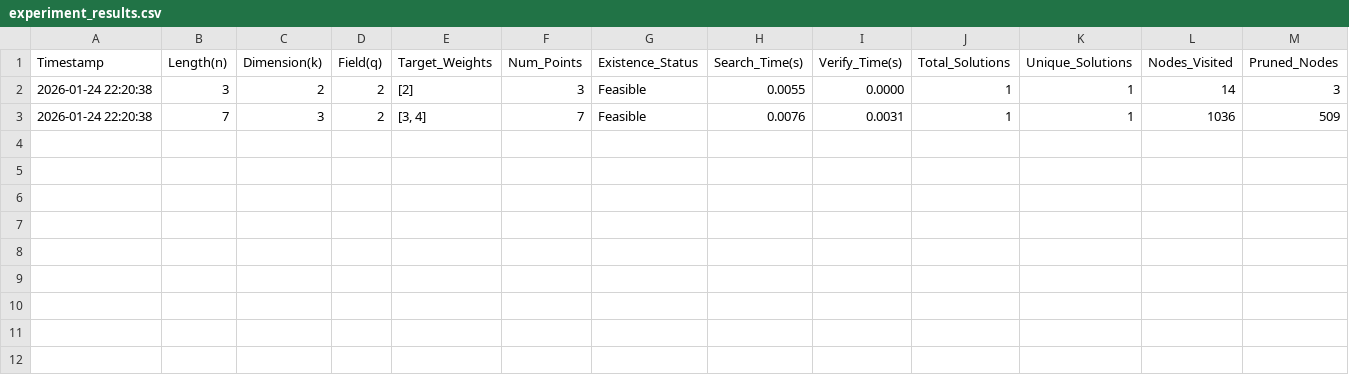
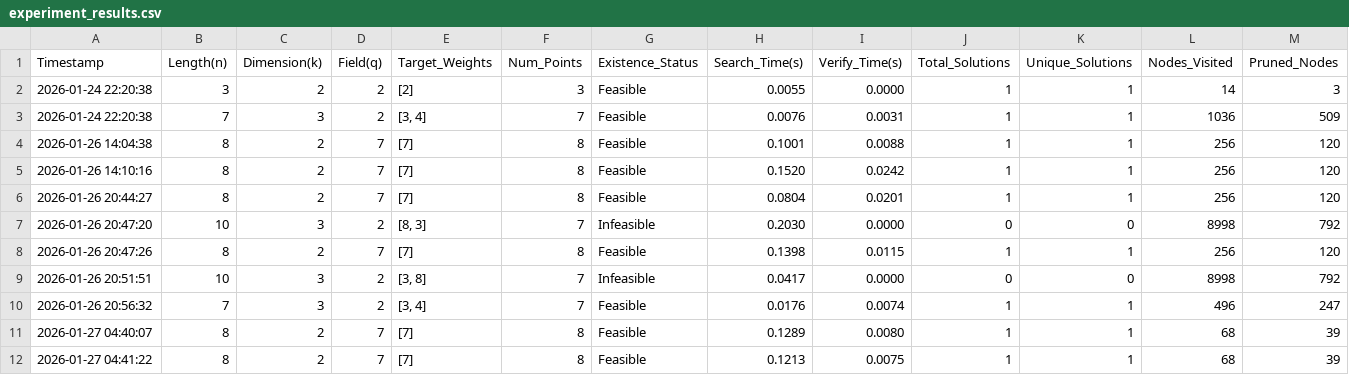
Before and after one commit to lingling0727/Co-AI-Track1, a CSV file: trial2/experiment_results.csv, drawn as a sheet; the diff names each change by its address in the sheet, - before the commit and + after, or states it on an @@ line.

```diff
--- a/trial2/experiment_results.csv
+++ b/trial2/experiment_results.csv
+row 4: 2026-01-26 14:04:38 | 8 | 2 | 7 | [7] | 8 | Feasible | 0.1001 | 0.0088 | 1 | 1 | 256 | 120
+row 5: 2026-01-26 14:10:16 | 8 | 2 | 7 | [7] | 8 | Feasible | 0.1520 | 0.0242 | 1 | 1 | 256 | 120
+row 6: 2026-01-26 20:44:27 | 8 | 2 | 7 | [7] | 8 | Feasible | 0.0804 | 0.0201 | 1 | 1 | 256 | 120
+row 7: 2026-01-26 20:47:20 | 10 | 3 | 2 | [8, 3] | 7 | Infeasible | 0.2030 | 0.0000 | 0 | 0 | 8998 | 792
+row 8: 2026-01-26 20:47:26 | 8 | 2 | 7 | [7] | 8 | Feasible | 0.1398 | 0.0115 | 1 | 1 | 256 | 120
+row 9: 2026-01-26 20:51:51 | 10 | 3 | 2 | [3, 8] | 7 | Infeasible | 0.0417 | 0.0000 | 0 | 0 | 8998 | 792
+row 10: 2026-01-26 20:56:32 | 7 | 3 | 2 | [3, 4] | 7 | Feasible | 0.0176 | 0.0074 | 1 | 1 | 496 | 247
+row 11: 2026-01-27 04:40:07 | 8 | 2 | 7 | [7] | 8 | Feasible | 0.1289 | 0.0080 | 1 | 1 | 68 | 39
+row 12: 2026-01-27 04:41:22 | 8 | 2 | 7 | [7] | 8 | Feasible | 0.1213 | 0.0075 | 1 | 1 | 68 | 39
```
Also changed, not shown: comparison_summary.csv, 14 other files.
